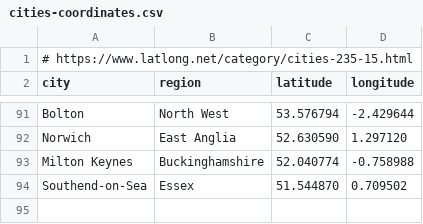
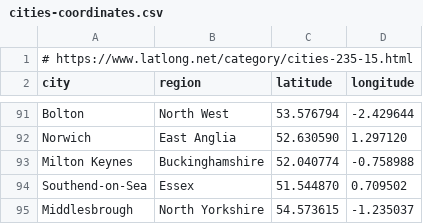
Before and after one commit to philmikejones/business-risk, a CSV file: cities-coordinates.csv, drawn as a sheet; only a part is shown, gaps mark what is left out.

Commit message:
add middlesborough

```diff
--- a/cities-coordinates.csv
+++ b/cities-coordinates.csv
@@ -94 +94,2 @@ Milton Keynes,Buckinghamshire,52.040774,-0.758988
 Southend-on-Sea,Essex,51.544870,0.709502
+Middlesbrough,North Yorkshire,54.573615,-1.235037
```
